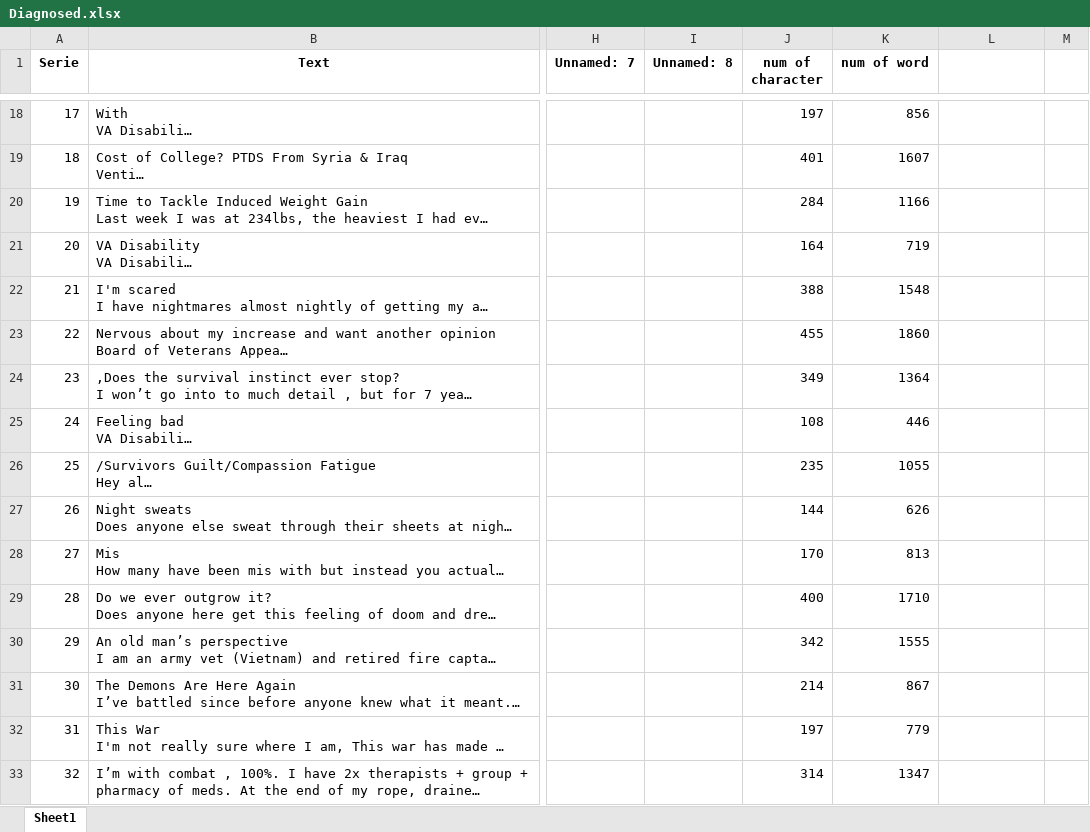
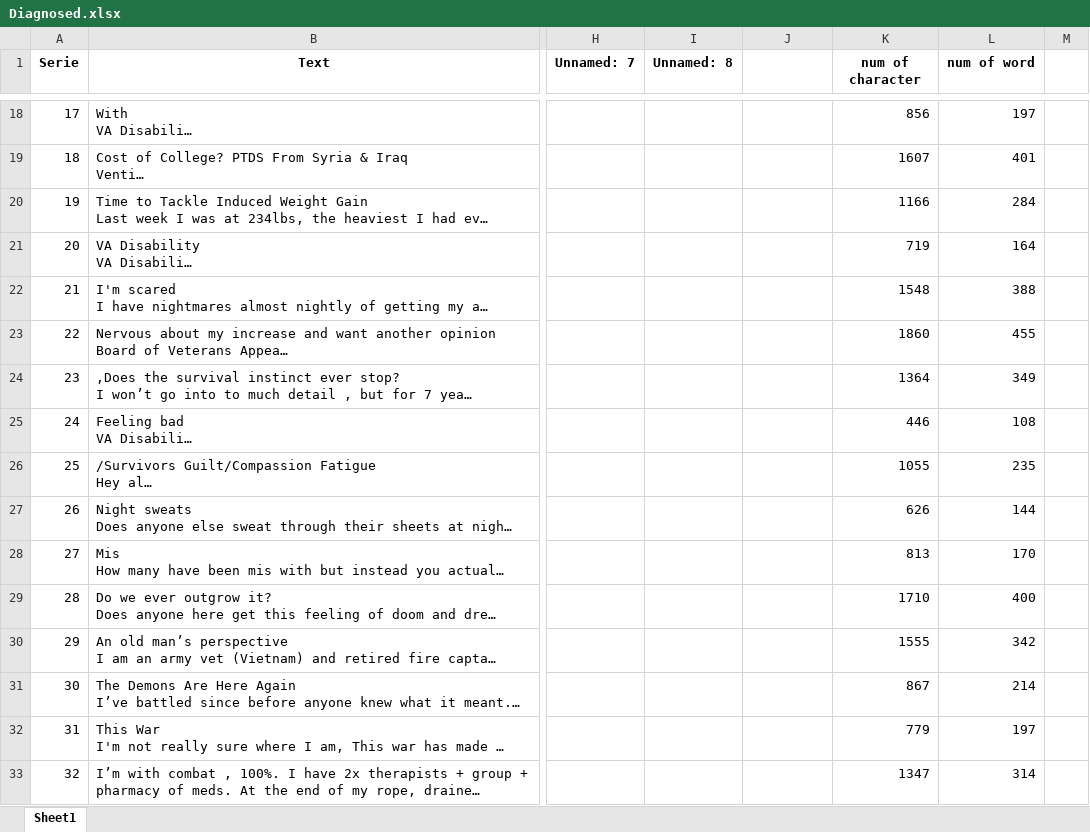
Before and after one commit to GuedaliaMahonAccount/statisticexel, an Excel workbook: Diagnosed.xlsx, sheet Sheet1, drawn as a sheet; only a part is shown, gaps mark what is left out; long unchanged cells end in …; values as stored, in another font and other column widths than the file's, no borders; the diff covers the shown part only; the diff names each change by its address in the sheet, - before the commit and + after, or states it on an @@ line.

```diff
--- a/Diagnosed.xlsx (sheet Sheet1)
+++ b/Diagnosed.xlsx (sheet Sheet1)
-J1: num of character
+J1: (empty)
-K1: num of word
+K1: num of character
-L1: (empty)
+L1: num of word
-J18: 197
+J18: (empty)
-L18 (num of word): (empty)
+L18 (num of word): 197
-J19: 401
+J19: (empty)
-L19 (num of word): (empty)
+L19 (num of word): 401
-J20: 284
+J20: (empty)
-L20 (num of word): (empty)
+L20 (num of word): 284
-J21: 164
+J21: (empty)
-L21 (num of word): (empty)
+L21 (num of word): 164
-J22: 388
+J22: (empty)
-L22 (num of word): (empty)
+L22 (num of word): 388
-J23: 455
+J23: (empty)
-L23 (num of word): (empty)
+L23 (num of word): 455
-J24: 349
+J24: (empty)
-L24 (num of word): (empty)
+L24 (num of word): 349
-J25: 108
+J25: (empty)
-L25 (num of word): (empty)
+L25 (num of word): 108
-J26: 235
+J26: (empty)
-L26 (num of word): (empty)
+L26 (num of word): 235
-J27: 144
+J27: (empty)
-L27 (num of word): (empty)
+L27 (num of word): 144
-J28: 170
+J28: (empty)
-L28 (num of word): (empty)
+L28 (num of word): 170
-J29: 400
+J29: (empty)
-L29 (num of word): (empty)
+L29 (num of word): 400
-J30: 342
+J30: (empty)
-L30 (num of word): (empty)
+L30 (num of word): 342
-J31: 214
+J31: (empty)
-L31 (num of word): (empty)
+L31 (num of word): 214
-J32: 197
+J32: (empty)
-L32 (num of word): (empty)
+L32 (num of word): 197
-J33: 314
+J33: (empty)
-L33 (num of word): (empty)
+L33 (num of word): 314
```
Also changed, not shown: 468 edited cells elsewhere in this sheet, Suspected.xlsx.
